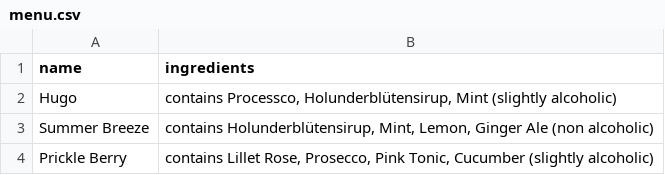
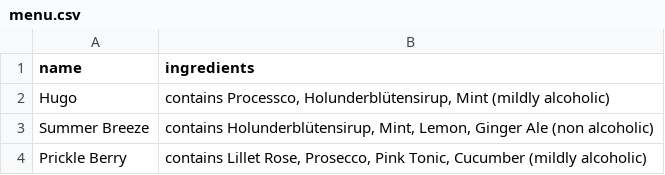
Before and after one commit to whoisheartbreak/drink-order-app, a CSV file: menu.csv, drawn as a sheet.

Commit message:
Minor Modification
The menu.csv has been slightly altered.

```diff
--- a/menu.csv
+++ b/menu.csv
@@ -1,4 +1,4 @@
 name;ingredients
-Hugo;contains Processco, Holunderblütensirup, Mint (slightly alcoholic)
+Hugo;contains Processco, Holunderblütensirup, Mint (mildly alcoholic)
 Summer Breeze;contains Holunderblütensirup, Mint, Lemon, Ginger Ale (non alcoholic)
-Prickle Berry;contains Lillet Rose, Prosecco, Pink Tonic, Cucumber (slightly alcoholic)
+Prickle Berry;contains Lillet Rose, Prosecco, Pink Tonic, Cucumber (mildly alcoholic)
```
